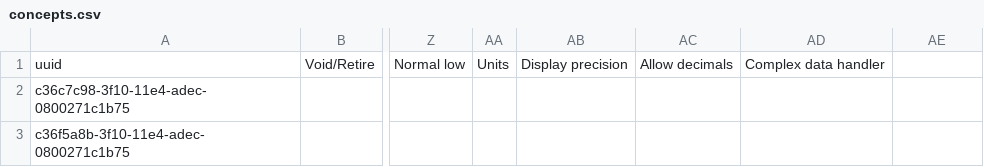
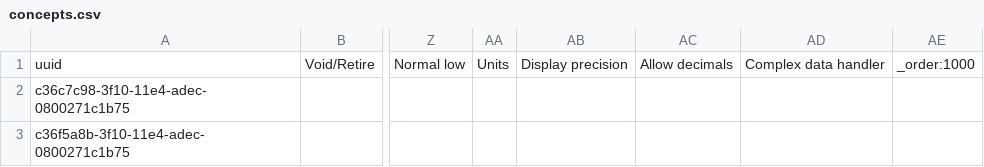
Before and after one commit to DIGI-UW/OpenELIS3-OpenMRS3-HIE, a CSV file: volumes/openmrs/distro/configuration/concepts/concepts.csv, drawn as a sheet; only a part is shown, gaps mark what is left out; the diff names each change by its address in the sheet, - before the commit and + after, or states it on an @@ line.

Commit message:
Fix configuration set up

```diff
--- a/volumes/openmrs/distro/configuration/concepts/concepts.csv
+++ b/volumes/openmrs/distro/configuration/concepts/concepts.csv
-AE1: (empty)
+AE1: _order:1000
```
Also changed, not shown: volumes/openmrs/distro/configuration/conceptsources/sources.csv, 2 other files.
